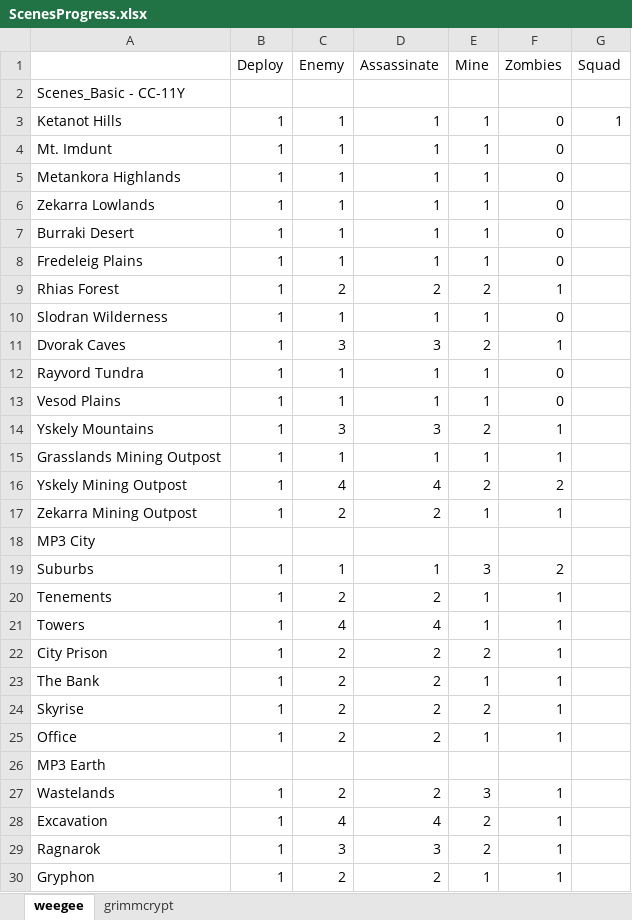
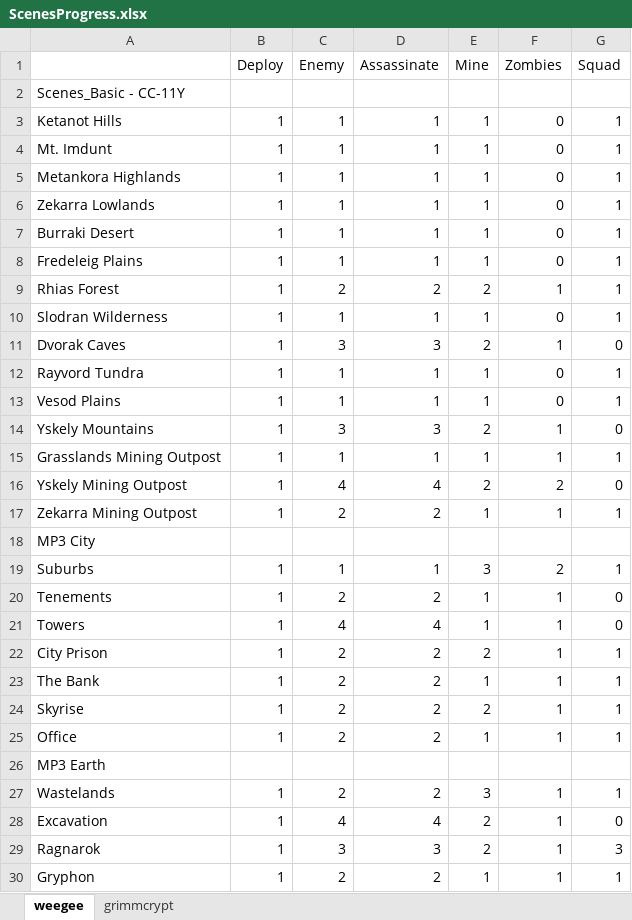
Before and after one commit to weegee720/VoidWanderersMod, an Excel workbook: VoidWanderers.rte/Scenes/Data/ScenesProgress.xlsx, sheet weegee, drawn as a sheet; only a part is shown; values as stored, in another font and other column widths than the file's, no cell formats; the diff covers the shown part only; the diff names each change by its address in the sheet, - before the commit and + after, or states it on an @@ line.

```diff
--- a/VoidWanderers.rte/Scenes/Data/ScenesProgress.xlsx (sheet weegee)
+++ b/VoidWanderers.rte/Scenes/Data/ScenesProgress.xlsx (sheet weegee)
-G4:G10 (Squad): (empty)
+G4:G10 (Squad): 1
-G11 (Squad): (empty)
+G11 (Squad): 0
-G12:G13 (Squad): (empty)
+G12:G13 (Squad): 1
-G14 (Squad): (empty)
+G14 (Squad): 0
-G15 (Squad): (empty)
+G15 (Squad): 1
-G16 (Squad): (empty)
+G16 (Squad): 0
-G17 (Squad): (empty)
+G17 (Squad): 1
-G19 (Squad): (empty)
+G19 (Squad): 1
-G20:G21 (Squad): (empty)
+G20:G21 (Squad): 0
-G22:G25 (Squad): (empty)
+G22:G25 (Squad): 1
-G27 (Squad): (empty)
+G27 (Squad): 1
-G28 (Squad): (empty)
+G28 (Squad): 0
-G29 (Squad): (empty)
+G29 (Squad): 3
-G30 (Squad): (empty)
+G30 (Squad): 1
```
Also changed, not shown: 16 edited cells elsewhere in this sheet, cell formats, 45 other files.
